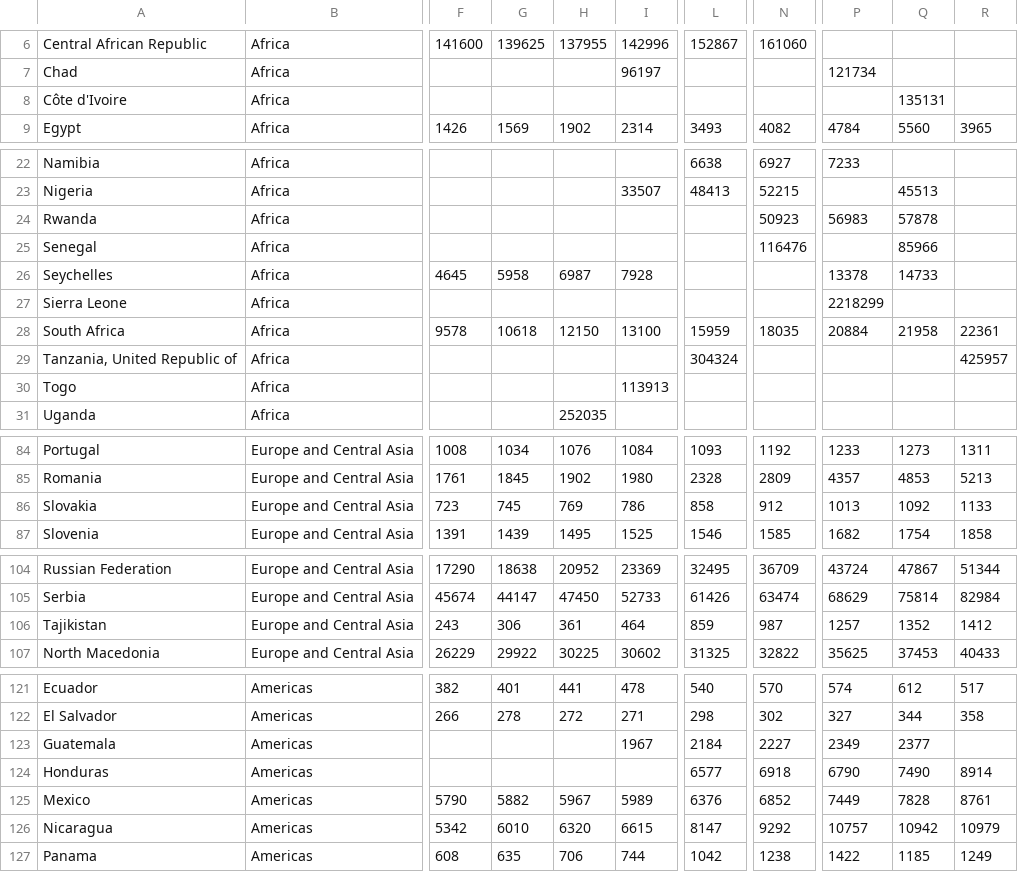
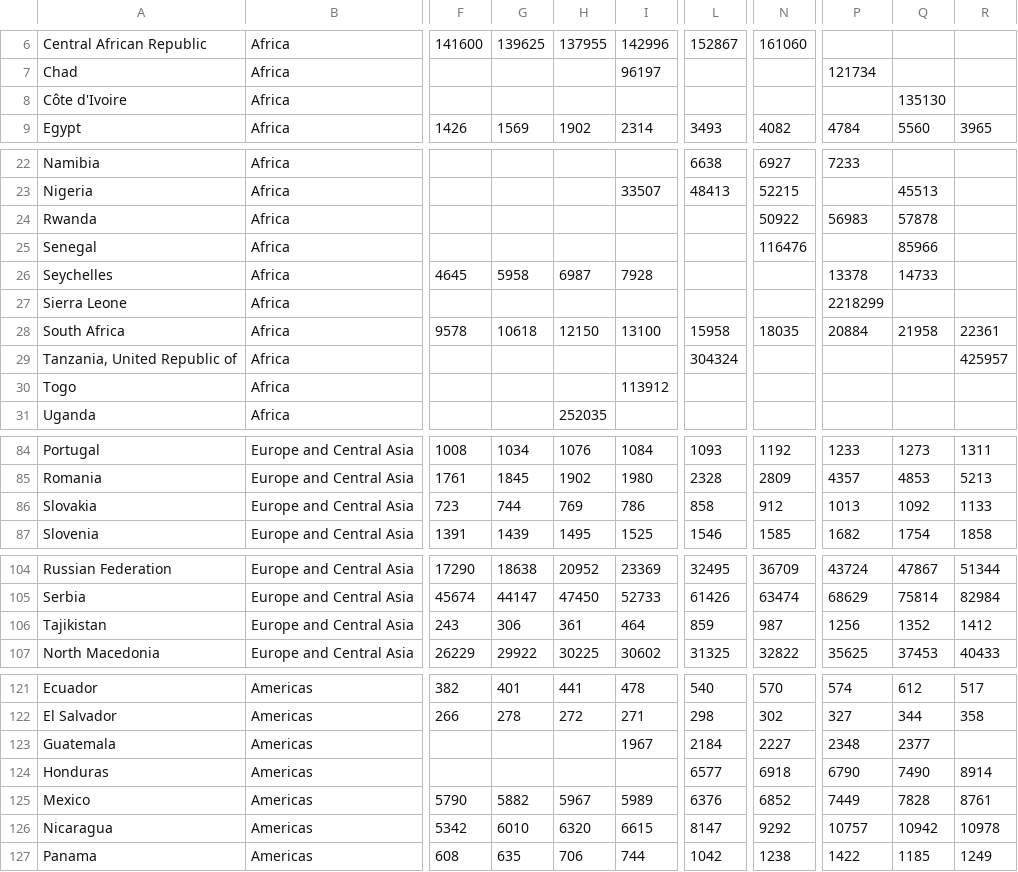
Before and after one commit to ecyl456/dv2, a CSV file: datasets/globalwagereport-2022-23-data.csv, drawn as a sheet; only a part is shown, gaps mark what is left out; the diff covers the shown part only; the diff names each change by its address in the sheet, - before the commit and + after, or states it on an @@ line.

```diff
--- a/datasets/globalwagereport-2022-23-data.csv
+++ b/datasets/globalwagereport-2022-23-data.csv
-Q8: 135131
+Q8: 135130
-N24: 50923
+N24: 50922
-L28: 15959
+L28: 15958
-I30: 113913
+I30: 113912
-G86: 745
+G86: 744
-P106: 1257
+P106: 1256
-P123: 2349
+P123: 2348
-R126: 10979
+R126: 10978
```
Also changed, not shown: 20 edited cells elsewhere in this file.
